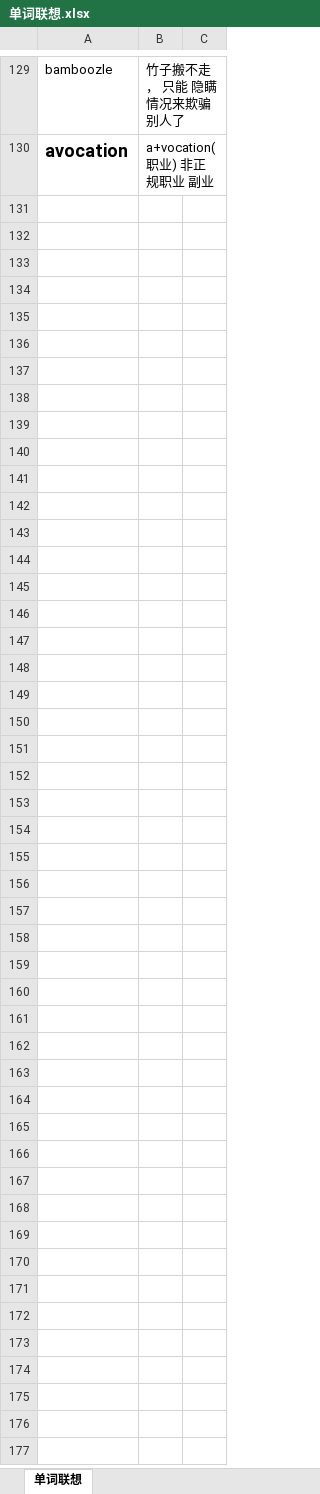
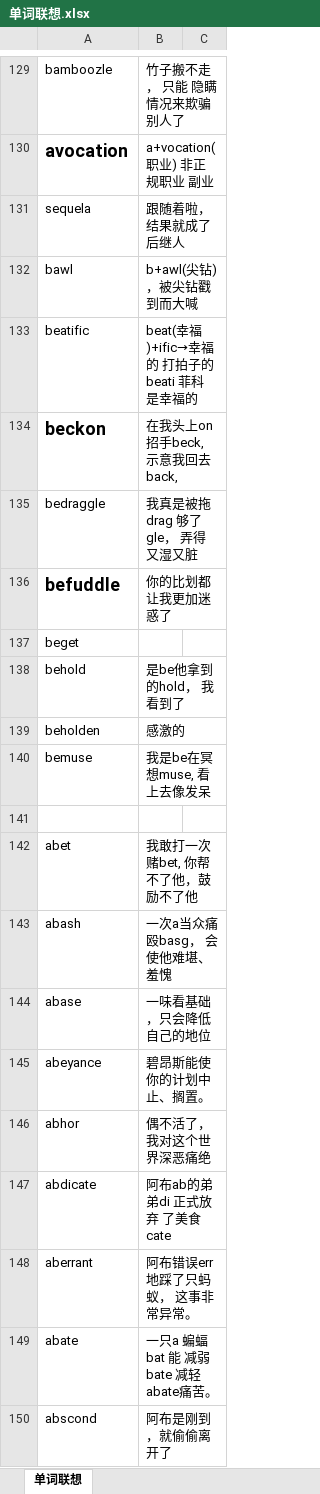
Before and after one commit to sndnyang/Tools, an Excel workbook: 单词联想.xlsx, sheet 单词联想, drawn as a sheet; only a part is shown, gaps mark what is left out; values as stored, in another font and other column widths than the file's, no borders; the diff covers the shown part only; the diff names each change by its address in the sheet, - before the commit and + after, or states it on an @@ line.

```diff
--- a/单词联想.xlsx (sheet 单词联想)
+++ b/单词联想.xlsx (sheet 单词联想)
+row 131: sequela | 跟随着啦， 结果就成了后继人
+row 132: bawl | b+awl(尖钻)，被尖钻戳到而大喊
+row 133: beatific | beat(幸福)+ific→幸福的 打拍子的beati 菲科 是幸福的
+row 134: beckon | 在我头上on招手beck, 示意我回去 back,
+row 135: bedraggle | 我真是被拖drag 够了gle， 弄得又湿又脏
+row 136: befuddle | 你的比划都让我更加迷惑了
+row 137: beget
+row 138: behold | 是be他拿到的hold， 我看到了
+row 139: beholden | 感激的
+row 140: bemuse | 我是be在冥想muse, 看上去像发呆
+row 141: (empty)
+row 142: abet | 我敢打一次赌bet, 你帮不了他，鼓励不了他
+row 143: abash | 一次a当众痛殴basg， 会使他难堪、羞愧
+row 144: abase | 一味看基础，只会降低自己的地位
+row 145: abeyance | 碧昂斯能使你的计划中止、搁置。
+row 146: abhor | 偶不活了， 我对这个世界深恶痛绝
+row 147: abdicate | 阿布ab的弟弟di 正式放弃 了美食cate
+row 148: aberrant | 阿布错误err地踩了只蚂蚁， 这事非常异常。
+row 149: abate | 一只a 蝙蝠bat 能 减弱bate 减轻abate痛苦。
+row 150: abscond | 阿布是刚到，就偷偷离开了
```
Also changed, not shown: 28 added rows and cell formats elsewhere in this sheet, 3 other files.
